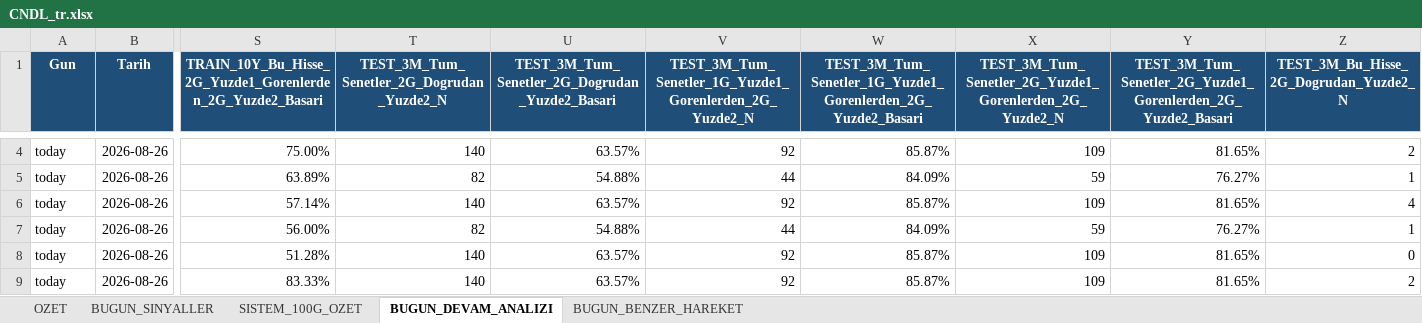
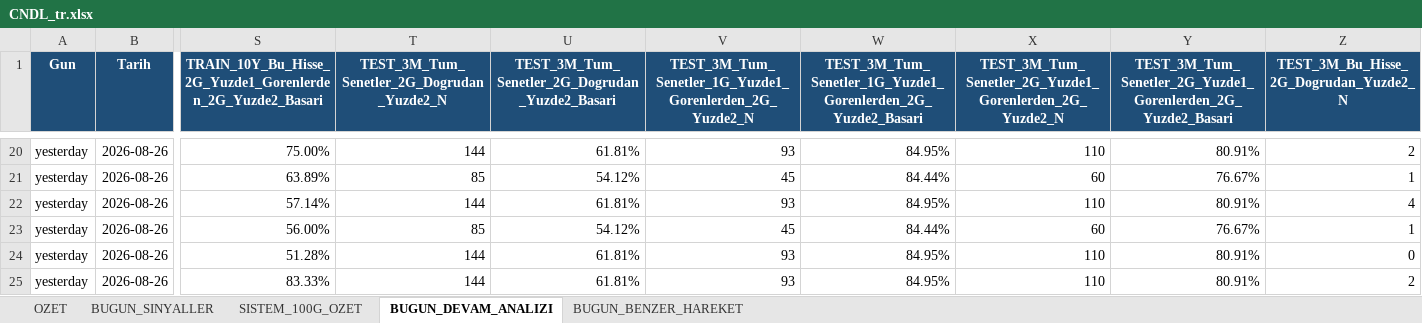
Before and after one commit to serkanche/portfoy, an Excel workbook: CNDL_tr.xlsx, sheet BUGUN_DEVAM_ANALIZI, drawn as a sheet; only a part is shown, gaps mark what is left out; values as stored, in another font and other column widths than the file's, no borders; addresses are those after the commit; the diff covers the shown part only; the diff names each change by its address in the sheet, - before the commit and + after, or states it on an @@ line.

```diff
--- a/CNDL_tr.xlsx (sheet BUGUN_DEVAM_ANALIZI)
+++ b/CNDL_tr.xlsx (sheet BUGUN_DEVAM_ANALIZI)
-A20:A25 (Gun): today
+A20:A25 (Gun): yesterday
-T20: 140
+T20: 144
-U20: 63.57%
+U20: 61.81%
-V20: 92
+V20: 93
-W20: 85.87%
+W20: 84.95%
-X20: 109
+X20: 110
-Y20: 81.65%
+Y20: 80.91%
-T21: 82
+T21: 85
-U21: 54.88%
+U21: 54.12%
-V21: 44
+V21: 45
-W21: 84.09%
+W21: 84.44%
-X21: 59
+X21: 60
-Y21: 76.27%
+Y21: 76.67%
-T22: 140
+T22: 144
-U22: 63.57%
+U22: 61.81%
-V22: 92
+V22: 93
-W22: 85.87%
+W22: 84.95%
-X22: 109
+X22: 110
-Y22: 81.65%
+Y22: 80.91%
-T23: 82
+T23: 85
-U23: 54.88%
+U23: 54.12%
-V23: 44
+V23: 45
-W23: 84.09%
+W23: 84.44%
-X23: 59
+X23: 60
-Y23: 76.27%
+Y23: 76.67%
-T24:T25: 140
+T24:T25: 144
-U24:U25: 63.57%
+U24:U25: 61.81%
-V24:V25: 92
+V24:V25: 93
-W24:W25: 85.87%
+W24:W25: 84.95%
-X24:X25: 109
+X24:X25: 110
-Y24:Y25: 81.65%
+Y24:Y25: 80.91%
```
Also changed, not shown: 16 added rows, 16 removed rows and 68 edited cells elsewhere in this sheet, sheet BUGUN_BENZER_HAREKET, sheet BUGUN_SINYALLER, sheet SISTEM_100G_OZET, sheet OZET.
